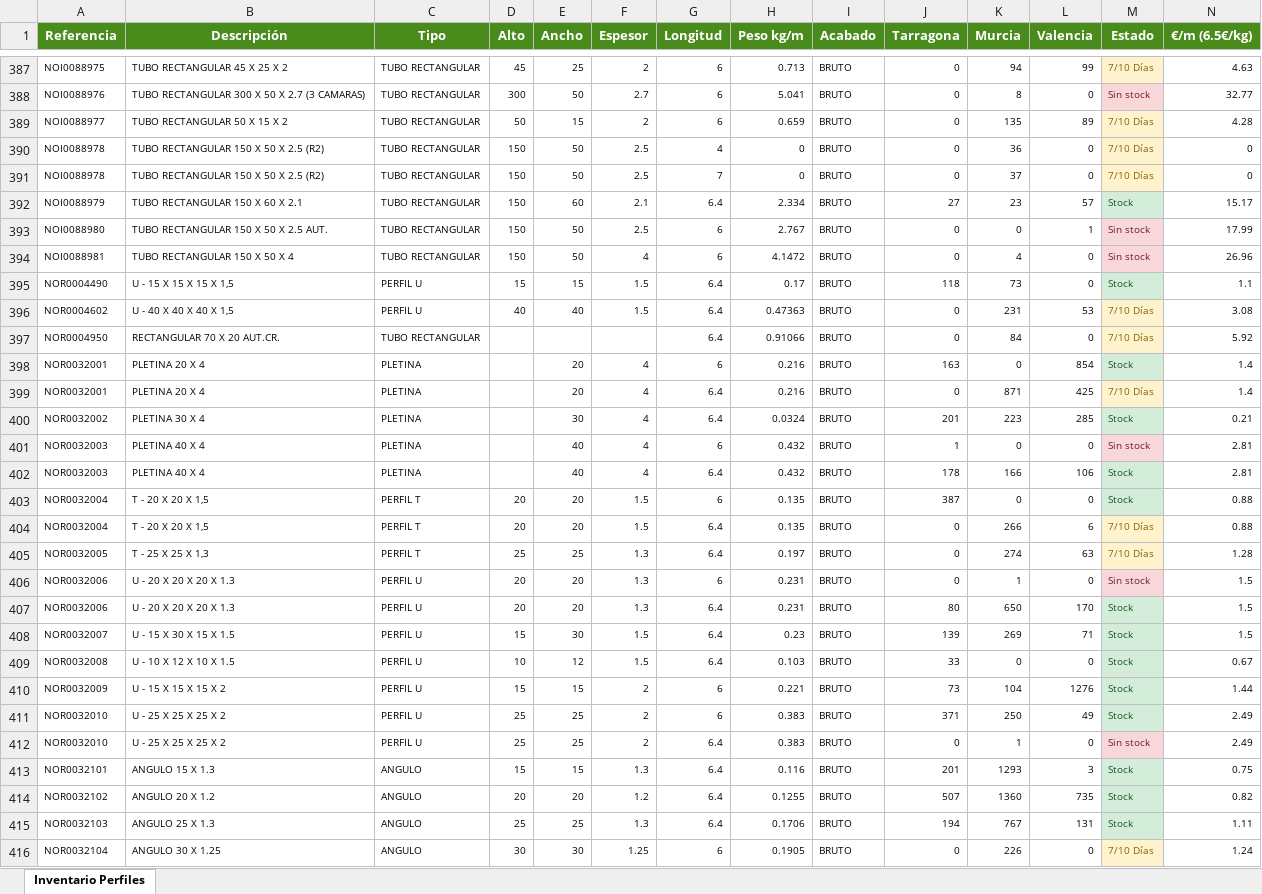
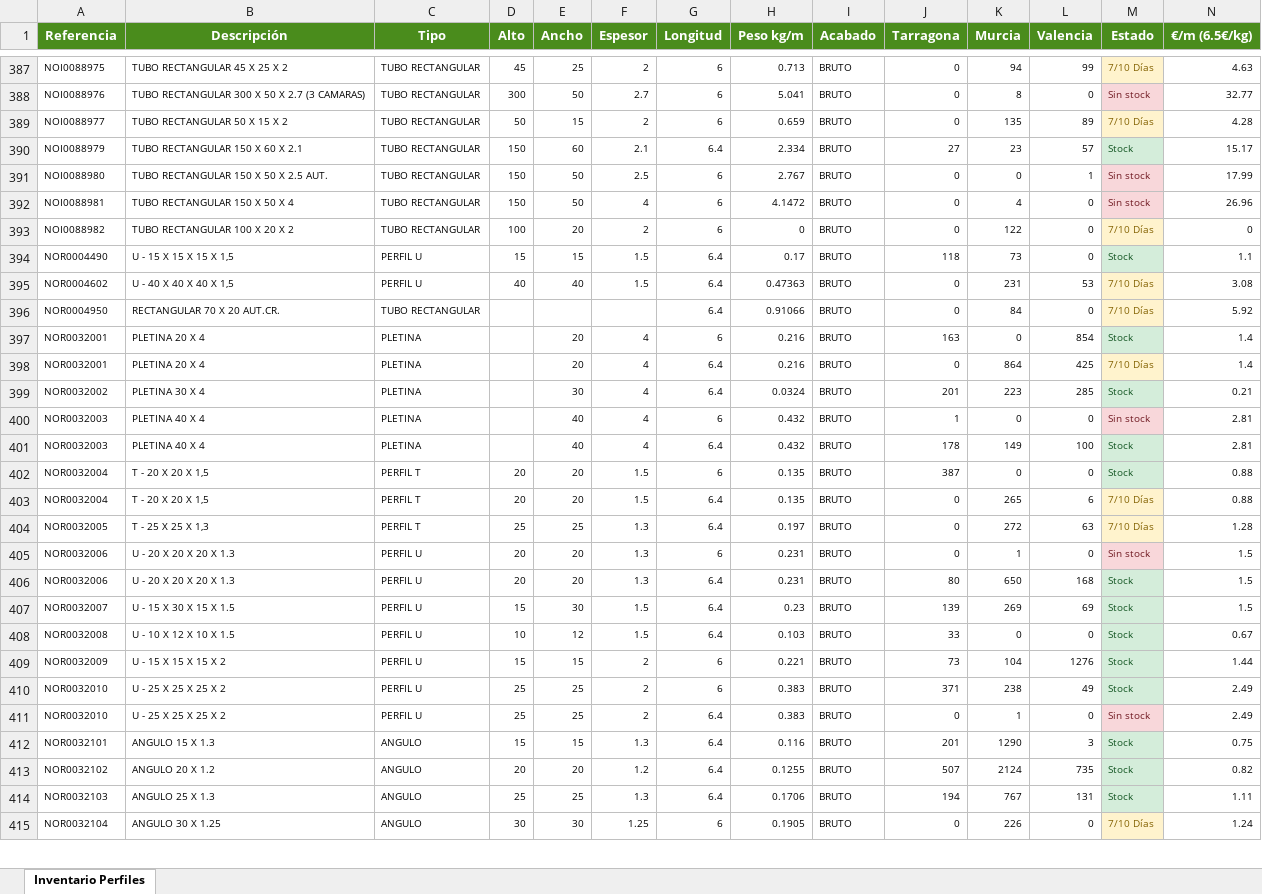
Before and after one commit to afcatalunya/normalizados, an Excel workbook: inventario_expandido.xlsx, sheet Inventario Perfiles, drawn as a sheet; only a part is shown, gaps mark what is left out; values as stored, in another font and other column widths than the file's, no borders; removed rows and columns are numbered as before the commit, all else as after; the diff covers the shown part only; the diff names each change by its address in the sheet, - before the commit and + after, or states it on an @@ line.

```diff
--- a/inventario_expandido.xlsx (sheet Inventario Perfiles)
+++ b/inventario_expandido.xlsx (sheet Inventario Perfiles)
-row 390: NOI0088978 | TUBO RECTANGULAR 150 X 50 X 2.5 (R2) | TUBO RECTANGULAR | 150 | 50 | 2.5 | 4 | 0 | BRUTO | 0 | 36 | 0 | 7/10 Días | 0
-row 391: NOI0088978 | TUBO RECTANGULAR 150 X 50 X 2.5 (R2) | TUBO RECTANGULAR | 150 | 50 | 2.5 | 7 | 0 | BRUTO | 0 | 37 | 0 | 7/10 Días | 0
+row 393: NOI0088982 | TUBO RECTANGULAR 100 X 20 X 2 | TUBO RECTANGULAR | 100 | 20 | 2 | 6 | 0 | BRUTO | 0 | 122 | 0 | 7/10 Días | 0
-K398 (Murcia): 871
+K398 (Murcia): 864
-K401 (Murcia): 166
+K401 (Murcia): 149
-L401 (Valencia): 106
+L401 (Valencia): 100
-K403 (Murcia): 266
+K403 (Murcia): 265
-K404 (Murcia): 274
+K404 (Murcia): 272
-L406 (Valencia): 170
+L406 (Valencia): 168
-L407 (Valencia): 71
+L407 (Valencia): 69
-K410 (Murcia): 250
+K410 (Murcia): 238
-K412 (Murcia): 1293
+K412 (Murcia): 1290
-K413 (Murcia): 1360
+K413 (Murcia): 2124
```
Also changed, not shown: 1 added row, 1 removed row and 130 edited cells elsewhere in this sheet, 3 other files.
